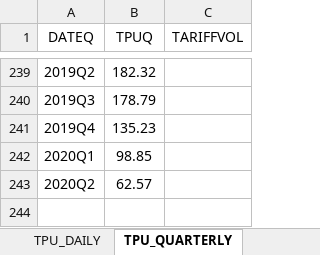
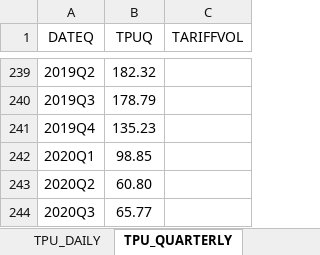
Before and after one commit to iacoviel/iacoviel.github.io, an Excel workbook: tpu_files/tpu_web_latest.xlsx, sheet TPU_QUARTERLY, drawn as a sheet; only a part is shown, gaps mark what is left out; values as stored, in another font and other column widths than the file's, no borders; the diff names each change by its address in the sheet, - before the commit and + after, or states it on an @@ line.

```diff
--- a/tpu_files/tpu_web_latest.xlsx (sheet TPU_QUARTERLY)
+++ b/tpu_files/tpu_web_latest.xlsx (sheet TPU_QUARTERLY)
-B243 (TPUQ): 62.57
+B243 (TPUQ): 60.80
+row 244: 2020Q3 | 65.77
```
Also changed, not shown: sheet TPU_MONTHLY, 1 other file.
